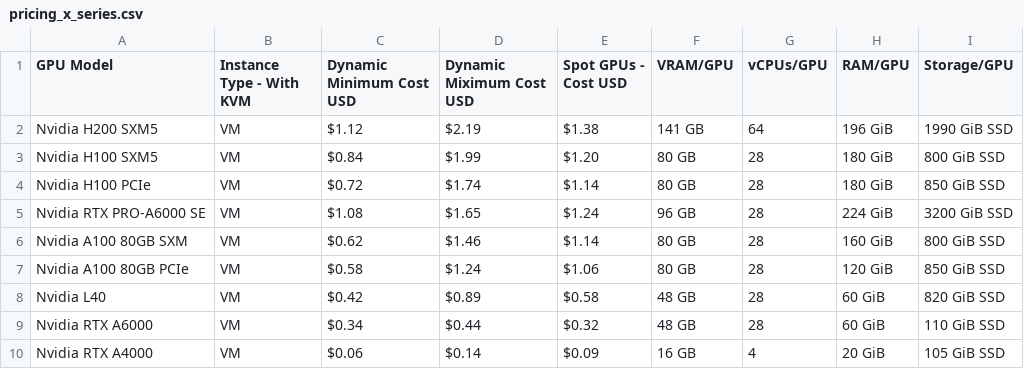
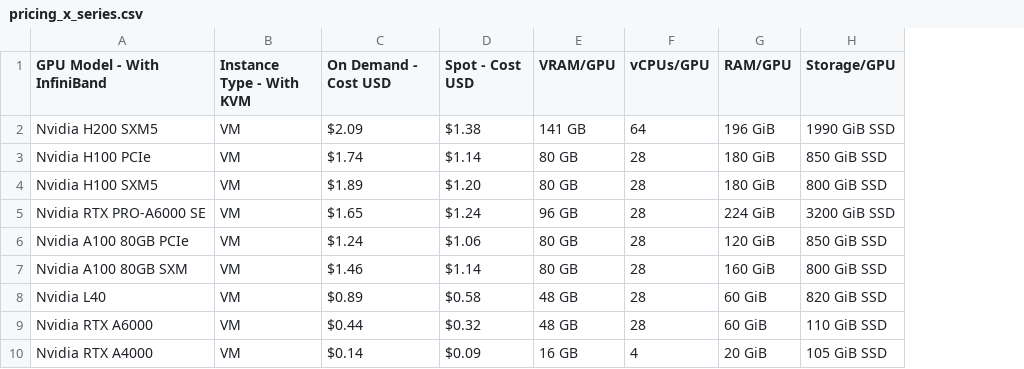
Before and after one commit to DATAOORTS/pricing, a CSV file: pricing_x_series.csv, drawn as a sheet; removed rows and columns are numbered as before the commit, all else as after; the diff names each change by its address in the sheet, - before the commit and + after, or states it on an @@ line.

Commit message:
Update pricing_x_series.csv

```diff
--- a/pricing_x_series.csv
+++ b/pricing_x_series.csv
-column C (Dynamic Minimum Cost USD), row 2: $1.12; rows 4-6: $0.72 | $1.08 | $0.62; rows 8-10: $0.42 | $0.34 | $0.06
-A1: GPU Model
+A1: GPU Model - With InfiniBand
-C1: Dynamic Miximum Cost USD
+C1: On Demand - Cost USD
-D1: Spot GPUs - Cost USD
+D1: Spot - Cost USD
-C2 (On Demand - Cost USD): $2.19
+C2 (On Demand - Cost USD): $2.09
-row 3: Nvidia H100 SXM5 | VM | $0.84 | $1.99 | $1.20 | 80 GB | 28 | 180 GiB | 800 GiB SSD
+row 4: Nvidia H100 SXM5 | VM | $1.89 | $1.20 | 80 GB | 28 | 180 GiB | 800 GiB SSD
@@ row 7 moved to row 6: Nvidia A100 80GB PCIe @@
```
